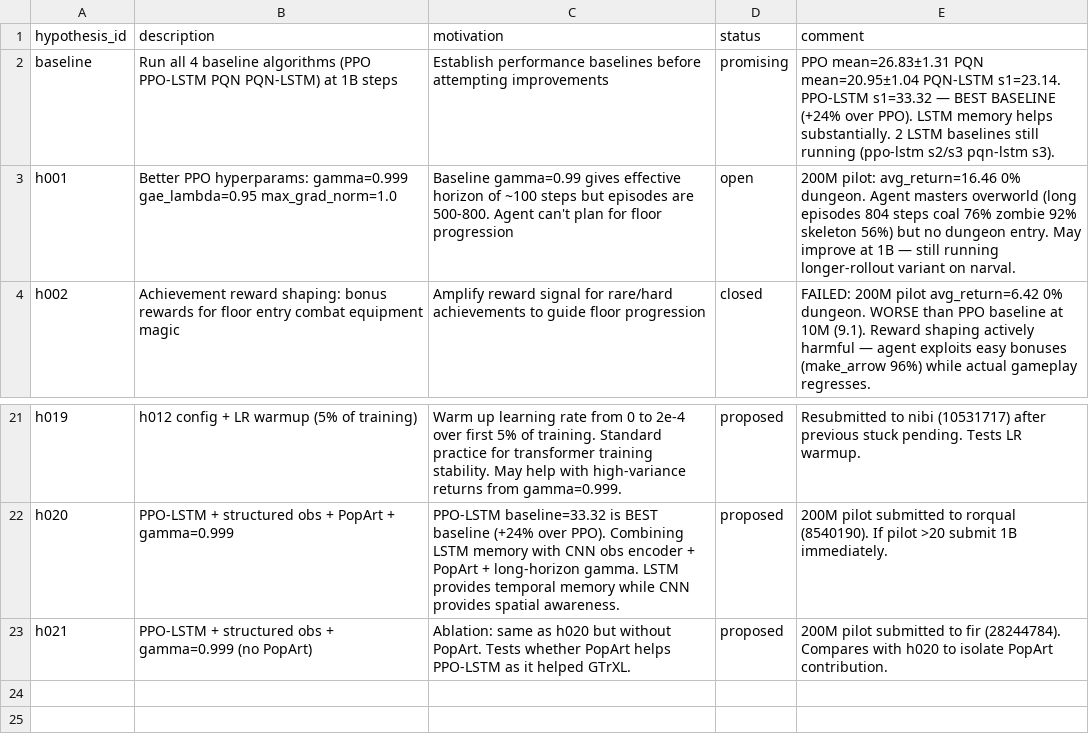
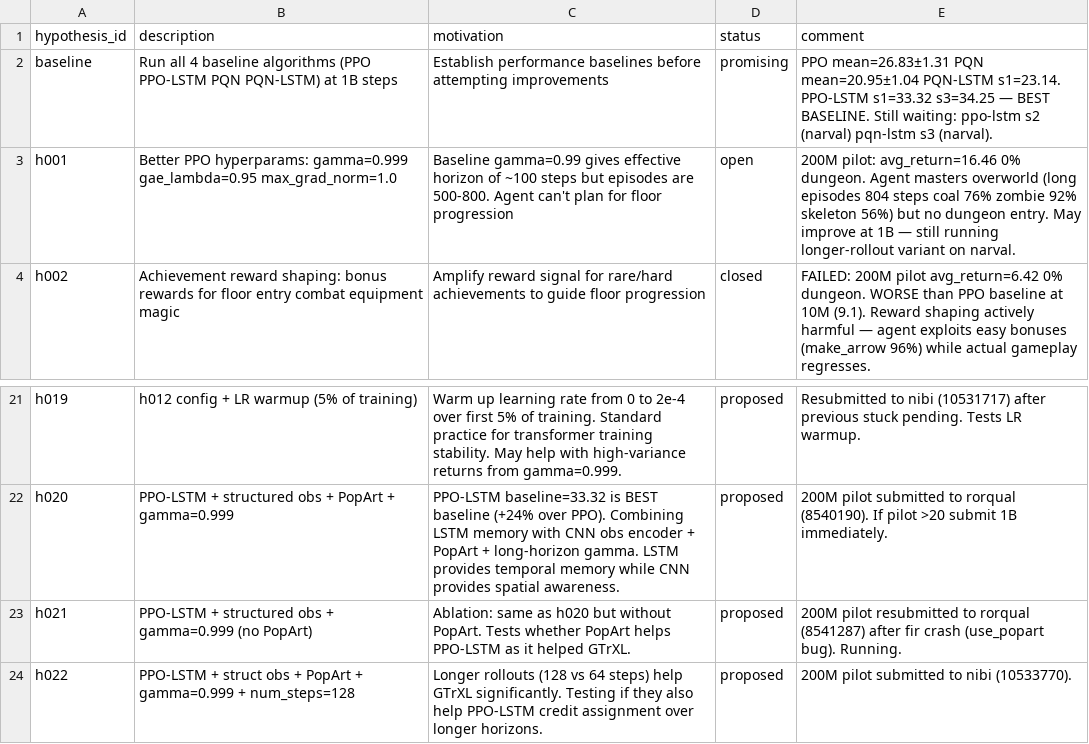
Before and after one commit to roger-creus/auto-craftax, a CSV file: results/hypotheses.csv, drawn as a sheet; only a part is shown, gaps mark what is left out.

```diff
--- a/results/hypotheses.csv
+++ b/results/hypotheses.csv
@@ -1,3 +1,3 @@
 hypothesis_id,description,motivation,status,comment
-baseline,Run all 4 baseline algorithms (PPO PPO-LSTM PQN PQN-LSTM) at 1B steps,Establish performance baselines before attempting improvements,promising,"PPO mean=26.83±1.31 PQN mean=20.95±1.04 PQN-LSTM s1=23.14. PPO-LSTM s1=33.32 — BEST BASELINE (+24% over PPO). LSTM memory helps substantially. 2 LSTM baselines still running (ppo-lstm s2/s3 pqn-lstm s3)."
+baseline,Run all 4 baseline algorithms (PPO PPO-LSTM PQN PQN-LSTM) at 1B steps,Establish performance baselines before attempting improvements,promising,"PPO mean=26.83±1.31 PQN mean=20.95±1.04 PQN-LSTM s1=23.14. PPO-LSTM s1=33.32 s3=34.25 — BEST BASELINE. Still waiting: ppo-lstm s2 (narval) pqn-lstm s3 (narval)."
 h001,Better PPO hyperparams: gamma=0.999 gae_lambda=0.95 max_grad_norm=1.0,Baseline gamma=0.99 gives effective horizon of ~100 steps but episodes are 500-800. Agent can't plan for floor progression,open,"200M pilot: avg_return=16.46 0% dungeon. Agent masters overworld (long episodes 804 steps coal 76% zombie 92% skeleton 56%) but no dungeon entry. May improve at 1B — still running longer-rollout variant on narval."
@@ -22,2 +22,3 @@ h019,h012 config + LR warmup (5% of training),"Warm up learning rate from 0 to 2
 h020,PPO-LSTM + structured obs + PopArt + gamma=0.999,"PPO-LSTM baseline=33.32 is BEST baseline (+24% over PPO). Combining LSTM memory with CNN obs encoder + PopArt + long-horizon gamma. LSTM provides temporal memory while CNN provides spatial awareness.",proposed,"200M pilot submitted to rorqual (8540190). If pilot >20 submit 1B immediately."
-h021,PPO-LSTM + structured obs + gamma=0.999 (no PopArt),"Ablation: same as h020 but without PopArt. Tests whether PopArt helps PPO-LSTM as it helped GTrXL.",proposed,"200M pilot submitted to fir (28244784). Compares with h020 to isolate PopArt contribution."
+h021,PPO-LSTM + structured obs + gamma=0.999 (no PopArt),"Ablation: same as h020 but without PopArt. Tests whether PopArt helps PPO-LSTM as it helped GTrXL.",proposed,"200M pilot resubmitted to rorqual (8541287) after fir crash (use_popart bug). Running."
+h022,PPO-LSTM + struct obs + PopArt + gamma=0.999 + num_steps=128,"Longer rollouts (128 vs 64 steps) help GTrXL significantly. Testing if they also help PPO-LSTM credit assignment over longer horizons.",proposed,"200M pilot submitted to nibi (10533770)."
```
Also changed, not shown: results/experiments.csv, 4 other files.
